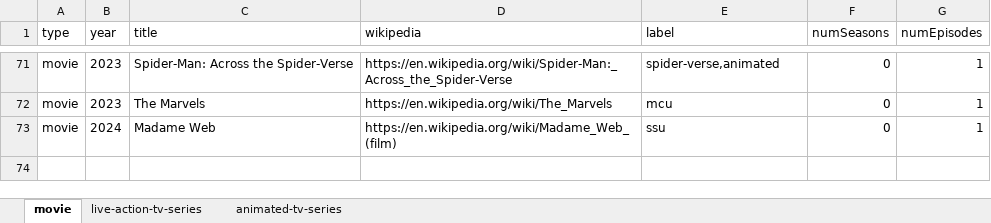
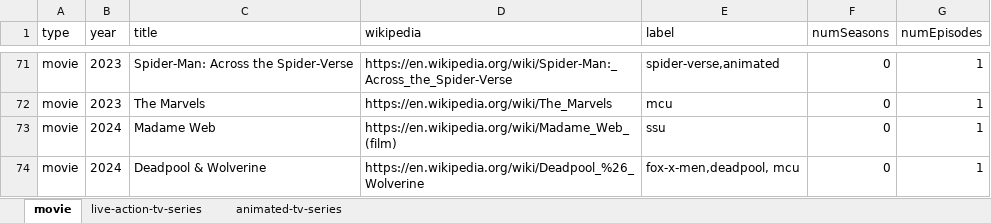
Before and after one commit to ZYinMD/marvelsnap-on-screen, an Excel workbook: facts/step4/all-titles.xlsx, sheet movie, drawn as a sheet; only a part is shown, gaps mark what is left out; values as stored, in another font and other column widths than the file's, no borders; the diff names each change by its address in the sheet, - before the commit and + after, or states it on an @@ line.

Commit message:
add movie Deadpool & Wolverine, add card Cassandra Nova

```diff
--- a/facts/step4/all-titles.xlsx (sheet movie)
+++ b/facts/step4/all-titles.xlsx (sheet movie)
+row 74: movie | 2024 | Deadpool & Wolverine | https://en.wikipedia.org/wiki/Deadpool_%26_Wolverine | fox-x-men,deadpool, mcu | 0 | 1
```
Also changed, not shown: 4 other files.
